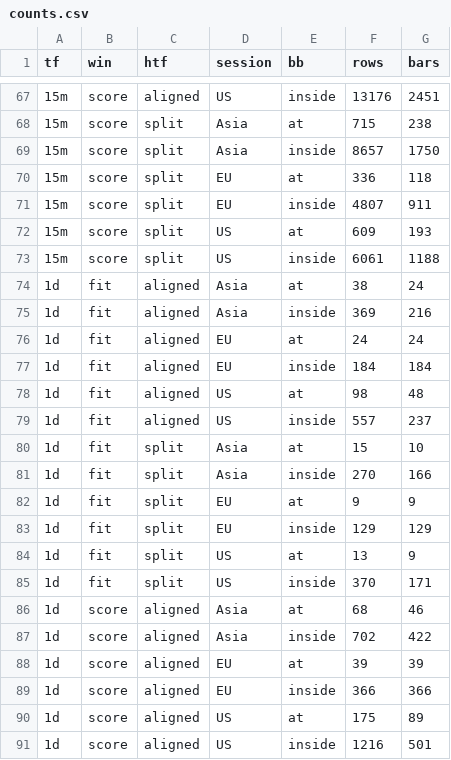
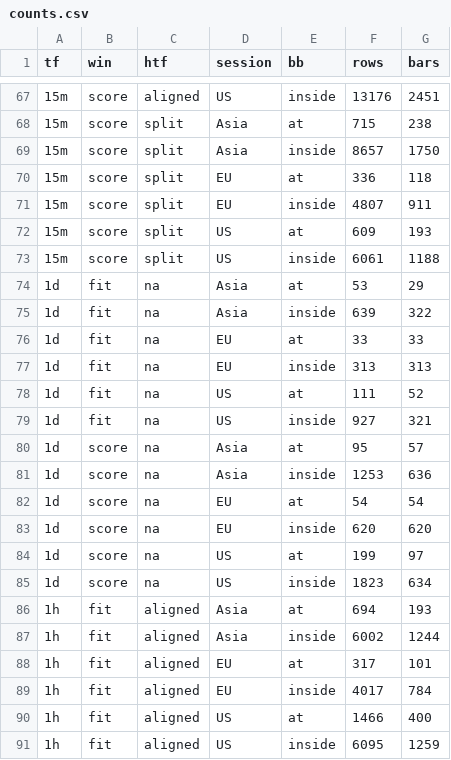
Before and after one commit to jishusharma/mts, a CSV file: MyTradingSys/research/candle_flip_probability_2026-11/counts.csv, drawn as a sheet; only a part is shown, gaps mark what is left out; the shorter side is filled out with more unchanged rows; the diff covers the shown part only.

```diff
--- a/MyTradingSys/research/candle_flip_probability_2026-11/counts.csv
+++ b/MyTradingSys/research/candle_flip_probability_2026-11/counts.csv
@@ -73,19 +73,13 @@ tf,win,htf,session,bb,rows,bars
 15m,score,split,US,inside,6061,1188
-1d,fit,aligned,Asia,at,38,24
-1d,fit,aligned,Asia,inside,369,216
-1d,fit,aligned,EU,at,24,24
-1d,fit,aligned,EU,inside,184,184
-1d,fit,aligned,US,at,98,48
-1d,fit,aligned,US,inside,557,237
-1d,fit,split,Asia,at,15,10
-1d,fit,split,Asia,inside,270,166
-1d,fit,split,EU,at,9,9
-1d,fit,split,EU,inside,129,129
-1d,fit,split,US,at,13,9
-1d,fit,split,US,inside,370,171
-1d,score,aligned,Asia,at,68,46
-1d,score,aligned,Asia,inside,702,422
-1d,score,aligned,EU,at,39,39
-1d,score,aligned,EU,inside,366,366
-1d,score,aligned,US,at,175,89
-1d,score,aligned,US,inside,1216,501
+1d,fit,na,Asia,at,53,29
+1d,fit,na,Asia,inside,639,322
+1d,fit,na,EU,at,33,33
+1d,fit,na,EU,inside,313,313
+1d,fit,na,US,at,111,52
+1d,fit,na,US,inside,927,321
+1d,score,na,Asia,at,95,57
+1d,score,na,Asia,inside,1253,636
+1d,score,na,EU,at,54,54
+1d,score,na,EU,inside,620,620
+1d,score,na,US,at,199,97
+1d,score,na,US,inside,1823,634
```
Also changed, not shown: 10 removed rows and 12 edited cells elsewhere in this file, MyTradingSys/research/candle_flip_probability_2026-11/per_tf.csv, MyTradingSys/research/candle_flip_probability_2026-11/tleft_calibration.csv, 14 other files.
